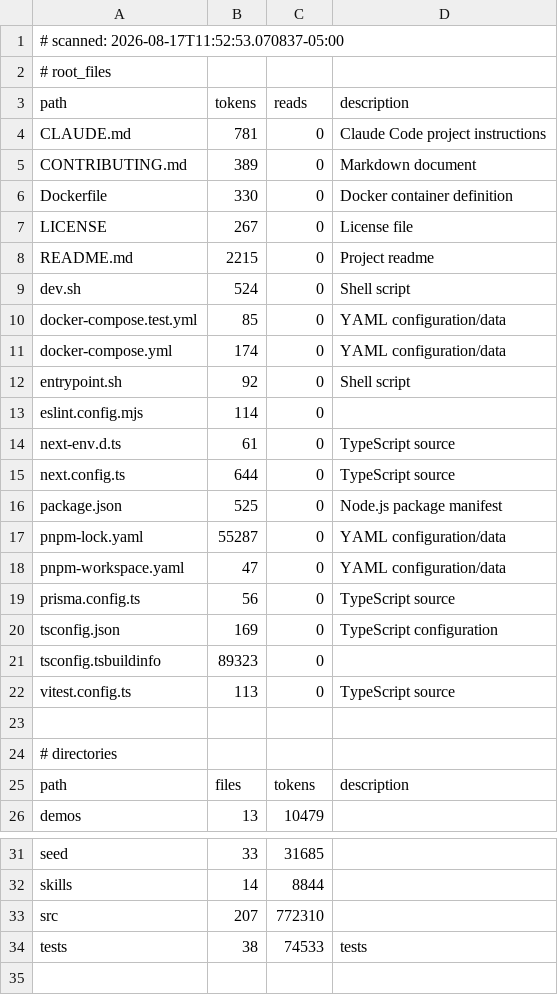
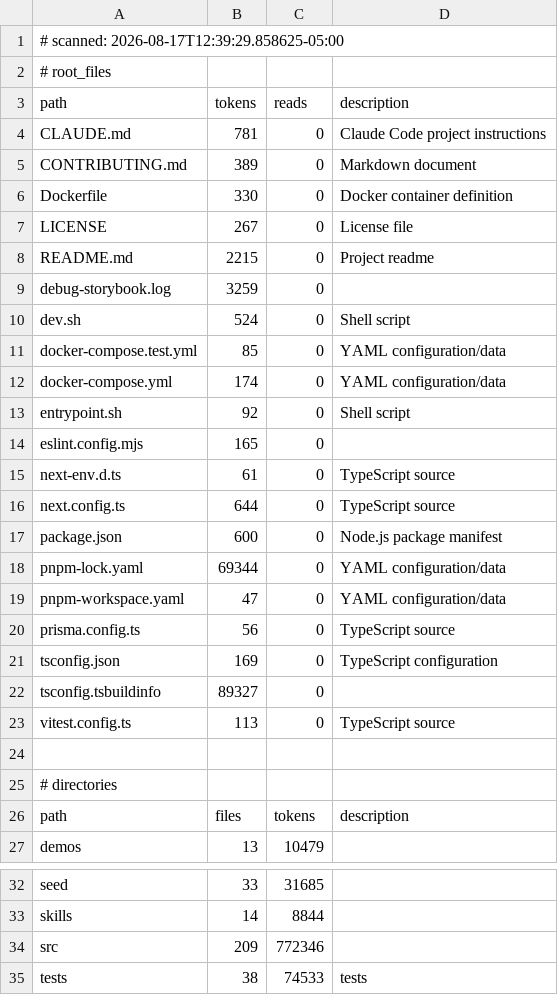
Before and after one commit to tdiderich/curata, a TSV file: .kazam/ctx/anatomy.tsv, drawn as a sheet; only a part is shown, gaps mark what is left out.

```diff
--- a/.kazam/ctx/anatomy.tsv
+++ b/.kazam/ctx/anatomy.tsv
@@ -1,2 +1,2 @@
-# scanned: 2026-08-17T11:52:53.070837-05:00
+# scanned: 2026-08-17T12:39:29.858625-05:00
 # root_files
@@ -8,2 +8,3 @@ LICENSE	267	0	License file
 README.md	2215	0	Project readme
+debug-storybook.log	3259	0	
 dev.sh	524	0	Shell script
@@ -12,7 +13,7 @@ docker-compose.yml	174	0	YAML configuration/data
 entrypoint.sh	92	0	Shell script
-eslint.config.mjs	114	0	
+eslint.config.mjs	165	0	
 next-env.d.ts	61	0	TypeScript source
 next.config.ts	644	0	TypeScript source
-package.json	525	0	Node.js package manifest
-pnpm-lock.yaml	55287	0	YAML configuration/data
+package.json	600	0	Node.js package manifest
+pnpm-lock.yaml	69344	0	YAML configuration/data
 pnpm-workspace.yaml	47	0	YAML configuration/data
@@ -20,3 +21,3 @@ prisma.config.ts	56	0	TypeScript source
 tsconfig.json	169	0	TypeScript configuration
-tsconfig.tsbuildinfo	89323	0	
+tsconfig.tsbuildinfo	89327	0	
 vitest.config.ts	113	0	TypeScript source
@@ -32,3 +33,3 @@ seed	33	31685
 skills	14	8844	
-src	207	772310	
+src	209	772346	
 tests	38	74533	tests
```
Also changed, not shown: .kazam/ctx/anatomy/src--app.tsv, .kazam/ctx/anatomy/src--components.tsv, 17 other files.
